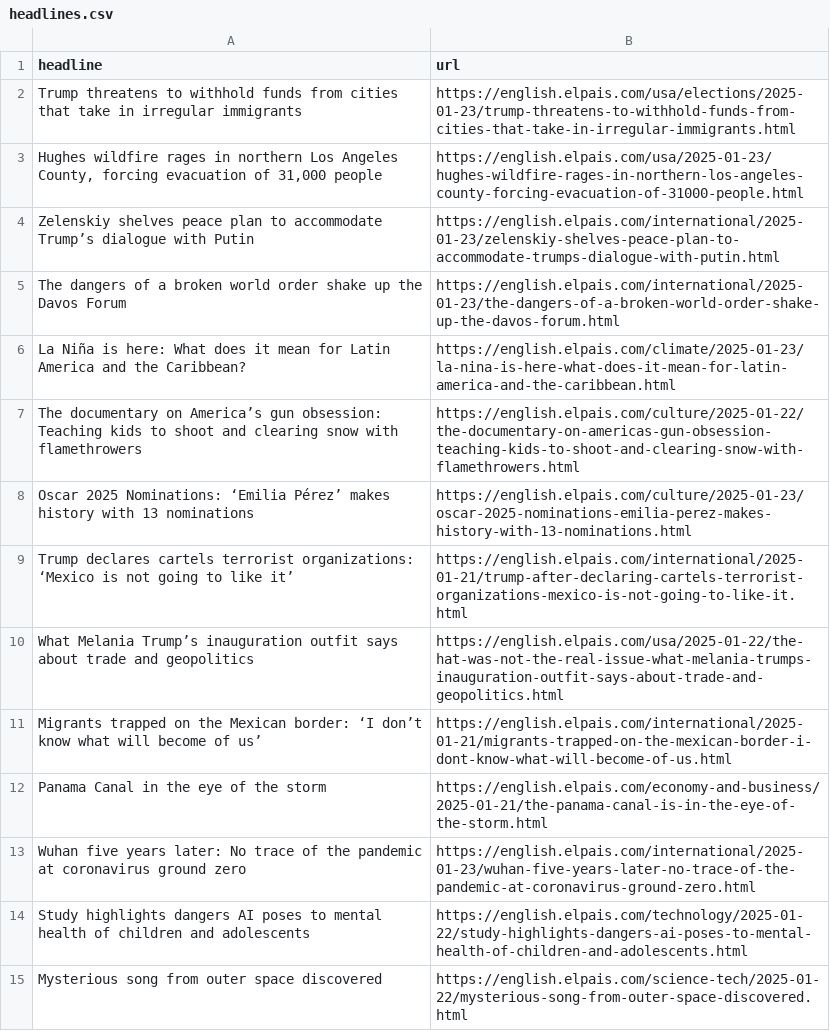
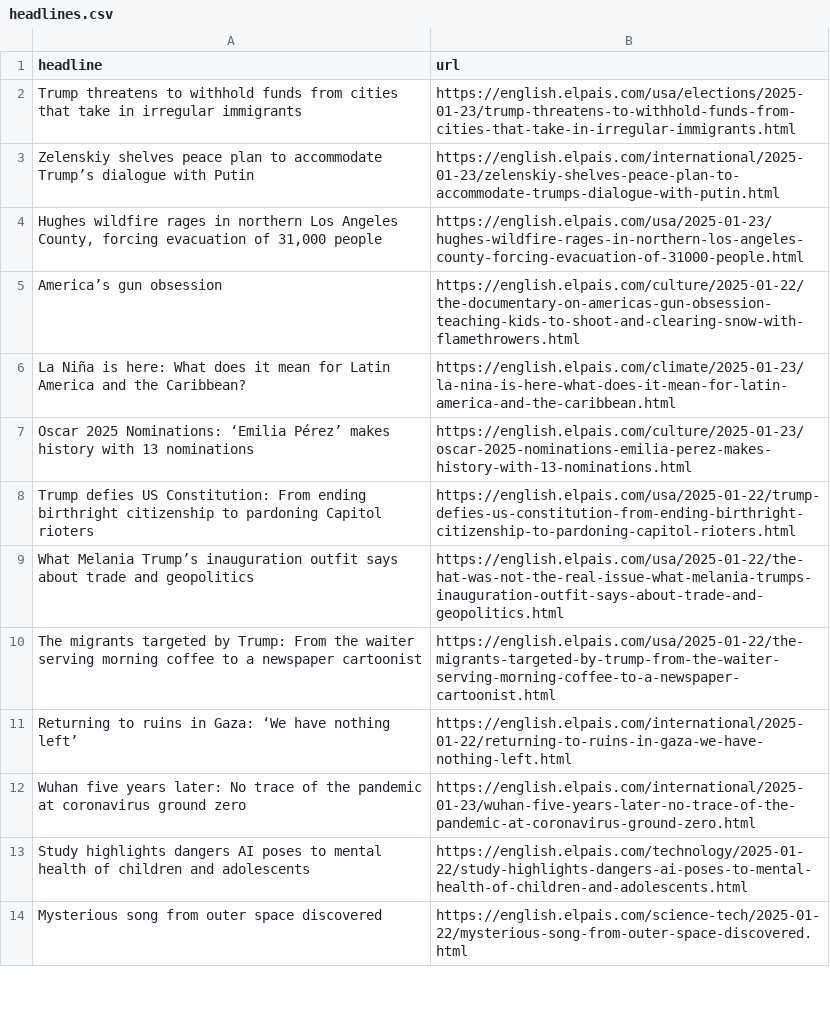
Before and after one commit to dimitriselaf/el-pais-autoscraper, a CSV file: headlines.csv, drawn as a sheet; only a part is shown.

```diff
--- a/headlines.csv
+++ b/headlines.csv
@@ -2,12 +2,11 @@ headline,url
 Trump threatens to withhold funds from cities that take in irregular immigrants,https://english.elpais.com/usa/elections/2025-01-23/trump-threatens-to-withhold-funds-from-cities-that-take-in-irregular-immigrants.html
+Zelenskiy shelves peace plan to accommodate Trump’s dialogue with Putin,https://english.elpais.com/international/2025-01-23/zelenskiy-shelves-peace-plan-to-accommodate-trumps-dialogue-with-putin.html
 "Hughes wildfire rages in northern Los Angeles County, forcing evacuation of 31,000 people",https://english.elpais.com/usa/2025-01-23/hughes-wildfire-rages-in-northern-los-angeles-county-forcing-evacuation-of-31000-people.html
-Zelenskiy shelves peace plan to accommodate Trump’s dialogue with Putin,https://english.elpais.com/international/2025-01-23/zelenskiy-shelves-peace-plan-to-accommodate-trumps-dialogue-with-putin.html
-The dangers of a broken world order shake up the Davos Forum,https://english.elpais.com/international/2025-01-23/the-dangers-of-a-broken-world-order-shake-up-the-davos-forum.html
+America’s gun obsession,https://english.elpais.com/culture/2025-01-22/the-documentary-on-americas-gun-obsession-teaching-kids-to-shoot-and-clearing-snow-with-flamethrowers.html
 La Niña is here: What does it mean for Latin America and the Caribbean?,https://english.elpais.com/climate/2025-01-23/la-nina-is-here-what-does-it-mean-for-latin-america-and-the-caribbean.html
-The documentary on America’s gun obsession: Teaching kids to shoot and clearing snow with flamethrowers ,https://english.elpais.com/culture/2025-01-22/the-documentary-on-americas-gun-obsession-teaching-kids-to-shoot-and-clearing-snow-with-flamethrowers.html
 Oscar 2025 Nominations: ‘Emilia Pérez’ makes history with 13 nominations,https://english.elpais.com/culture/2025-01-23/oscar-2025-nominations-emilia-perez-makes-history-with-13-nominations.html
-Trump declares cartels terrorist organizations: ‘Mexico is not going to like it’,https://english.elpais.com/international/2025-01-21/trump-after-declaring-cartels-terrorist-organizations-mexico-is-not-going-to-like-it.html
+Trump defies US Constitution: From ending birthright citizenship to pardoning Capitol rioters,https://english.elpais.com/usa/2025-01-22/trump-defies-us-constitution-from-ending-birthright-citizenship-to-pardoning-capitol-rioters.html
 What Melania Trump’s inauguration outfit says about trade and geopolitics,https://english.elpais.com/usa/2025-01-22/the-hat-was-not-the-real-issue-what-melania-trumps-inauguration-outfit-says-about-trade-and-geopolitics.html
-Migrants trapped on the Mexican border: ‘I don’t know what will become of us’,https://english.elpais.com/international/2025-01-21/migrants-trapped-on-the-mexican-border-i-dont-know-what-will-become-of-us.html
-Panama Canal in the eye of the storm,https://english.elpais.com/economy-and-business/2025-01-21/the-panama-canal-is-in-the-eye-of-the-storm.html
+The migrants targeted by Trump: From the waiter serving morning coffee to a newspaper cartoonist,https://english.elpais.com/usa/2025-01-22/the-migrants-targeted-by-trump-from-the-waiter-serving-morning-coffee-to-a-newspaper-cartoonist.html
+Returning to ruins in Gaza: ‘We have nothing left’,https://english.elpais.com/international/2025-01-22/returning-to-ruins-in-gaza-we-have-nothing-left.html
 Wuhan five years later: No trace of the pandemic at coronavirus ground zero,https://english.elpais.com/international/2025-01-23/wuhan-five-years-later-no-trace-of-the-pandemic-at-coronavirus-ground-zero.html
```
